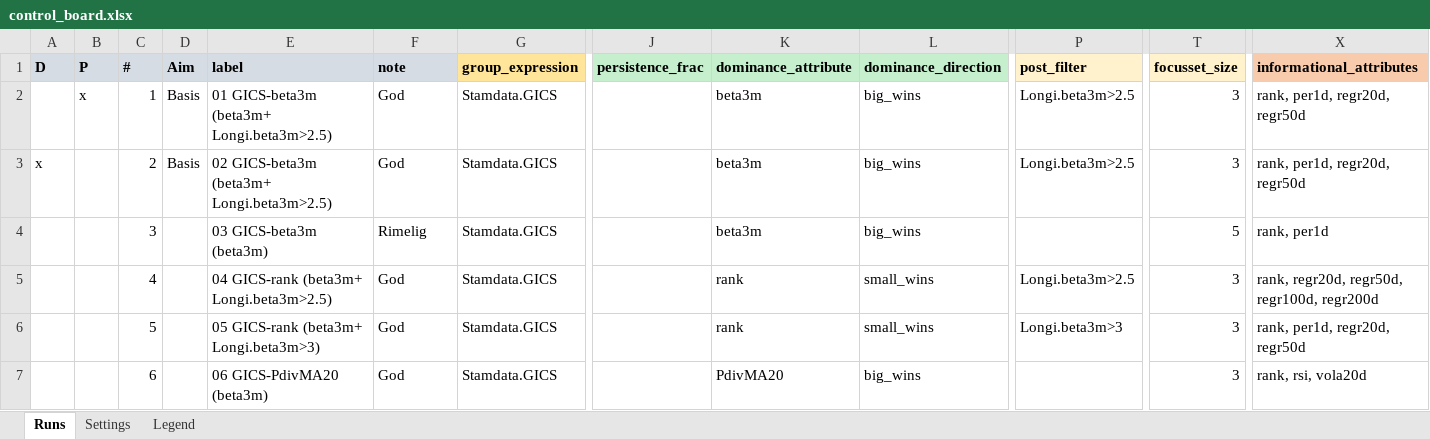
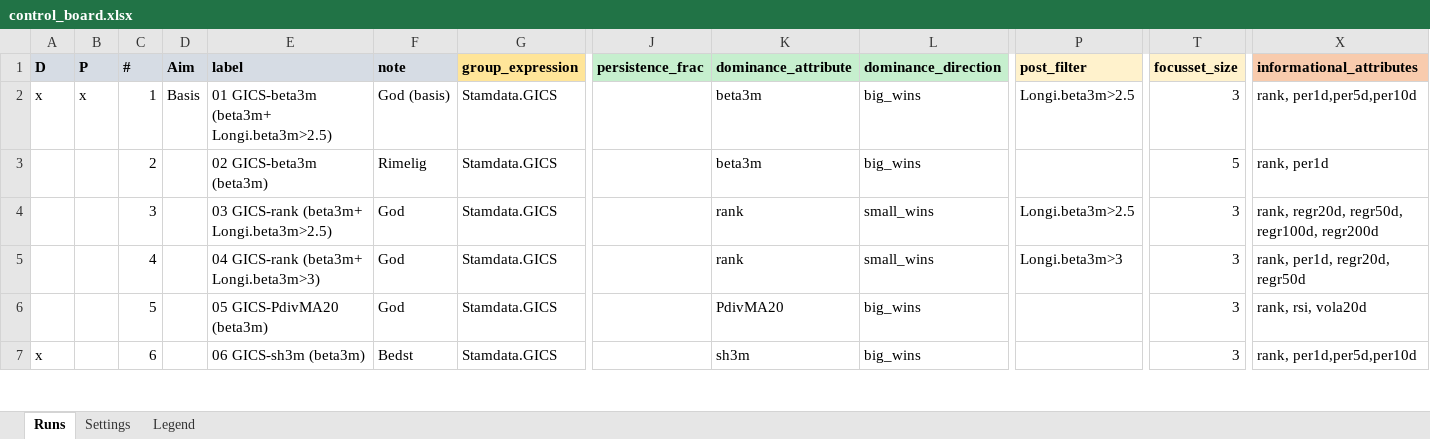
Before and after one commit to martinysteen/potentials, an Excel workbook: strategy_grp2/app/control/control_board.xlsx, sheet Runs, drawn as a sheet; only a part is shown, gaps mark what is left out; values as stored, in another font and other column widths than the file's, no borders; the diff covers the shown part only; the diff names each change by its address in the sheet, - before the commit and + after, or states it on an @@ line.

Commit message:
Auto-backup: 2026-09-10 03:40:01

```diff
--- a/strategy_grp2/app/control/control_board.xlsx (sheet Runs)
+++ b/strategy_grp2/app/control/control_board.xlsx (sheet Runs)
-A2 (D): (empty)
+A2 (D): x
-F2 (note): God
+F2 (note): God (basis)
-X2 (informational_attributes): rank, per1d, regr20d, regr50d
+X2 (informational_attributes): rank, per1d,per5d,per10d
-A3 (D): x
+A3 (D): (empty)
-D3 (Aim): Basis
+D3 (Aim): (empty)
-E3 (label): 02 GICS-beta3m (beta3m+ Longi.beta3m>2.5)
+E3 (label): 02 GICS-beta3m (beta3m)
-F3 (note): God
+F3 (note): Rimelig
-P3 (post_filter): Longi.beta3m>2.5
+P3 (post_filter): (empty)
-T3 (focusset_size): 3
+T3 (focusset_size): 5
-X3 (informational_attributes): rank, per1d, regr20d, regr50d
+X3 (informational_attributes): rank, per1d
-E4 (label): 03 GICS-beta3m (beta3m)
+E4 (label): 03 GICS-rank (beta3m+ Longi.beta3m>2.5)
-F4 (note): Rimelig
+F4 (note): God
-K4 (dominance_attribute): beta3m
+K4 (dominance_attribute): rank
-L4 (dominance_direction): big_wins
+L4 (dominance_direction): small_wins
-P4 (post_filter): (empty)
+P4 (post_filter): Longi.beta3m>2.5
-T4 (focusset_size): 5
+T4 (focusset_size): 3
-X4 (informational_attributes): rank, per1d
+X4 (informational_attributes): rank, regr20d, regr50d, regr100d, regr200d
-E5 (label): 04 GICS-rank (beta3m+ Longi.beta3m>2.5)
+E5 (label): 04 GICS-rank (beta3m+ Longi.beta3m>3)
-P5 (post_filter): Longi.beta3m>2.5
+P5 (post_filter): Longi.beta3m>3
-X5 (informational_attributes): rank, regr20d, regr50d, regr100d, regr200d
+X5 (informational_attributes): rank, per1d, regr20d, regr50d
-E6 (label): 05 GICS-rank (beta3m+ Longi.beta3m>3)
+E6 (label): 05 GICS-PdivMA20 (beta3m)
-K6 (dominance_attribute): rank
+K6 (dominance_attribute): PdivMA20
-L6 (dominance_direction): small_wins
+L6 (dominance_direction): big_wins
-P6 (post_filter): Longi.beta3m>3
+P6 (post_filter): (empty)
-X6 (informational_attributes): rank, per1d, regr20d, regr50d
+X6 (informational_attributes): rank, rsi, vola20d
-A7 (D): (empty)
+A7 (D): x
-E7 (label): 06 GICS-PdivMA20 (beta3m)
+E7 (label): 06 GICS-sh3m (beta3m)
-F7 (note): God
+F7 (note): Bedst
-K7 (dominance_attribute): PdivMA20
+K7 (dominance_attribute): sh3m
-X7 (informational_attributes): rank, rsi, vola20d
+X7 (informational_attributes): rank, per1d,per5d,per10d
```
Also changed, not shown: 1 added row, 251 edited cells and cell formats elsewhere in this sheet.
